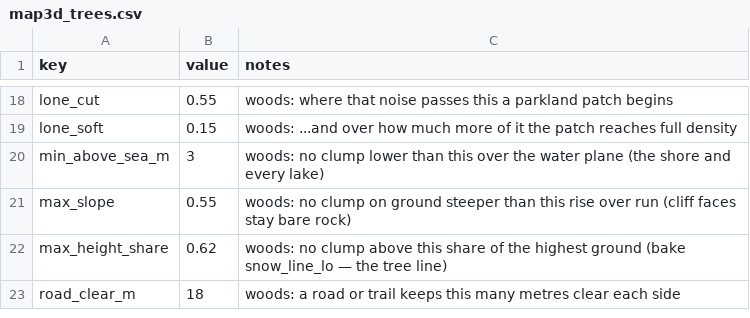
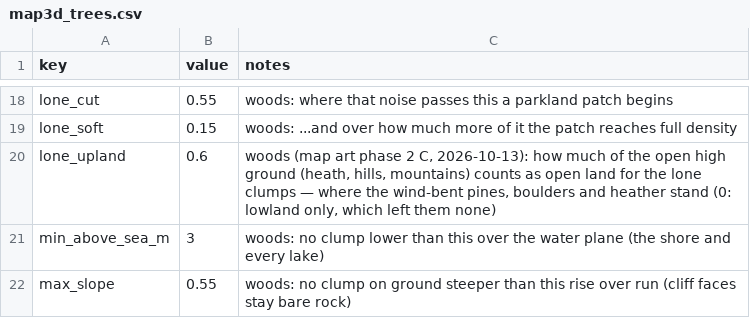
Before and after one commit to samuelzhang1201/game_design, a CSV file: data/screens/map3d/map3d_trees.csv, drawn as a sheet; only a part is shown, gaps mark what is left out; the shorter side is filled out with more unchanged rows; the diff names each change by its address in the sheet, - before the commit and + after, or states it on an @@ line.

```diff
--- a/data/screens/map3d/map3d_trees.csv
+++ b/data/screens/map3d/map3d_trees.csv
+row 20: lone_upland | 0.6 | woods (map art phase 2 C, 2026-10-13): how much of the open high ground (heath, hills, mountains) counts as open land for the lone clumps — where the wind-bent pines, boulders and heather stand (0: lowland only, which left them none)
```
Also changed, not shown: data/screens/map3d/map3d_tree_crowns.csv, data/screens/map3d/map3d_tree_species.csv, 7 other files.
